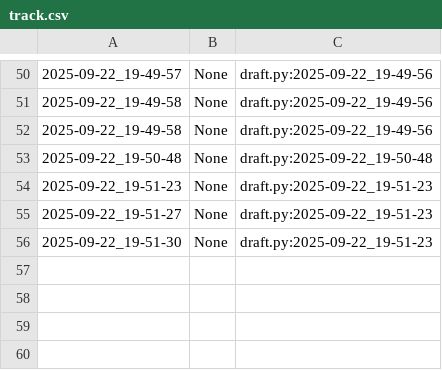
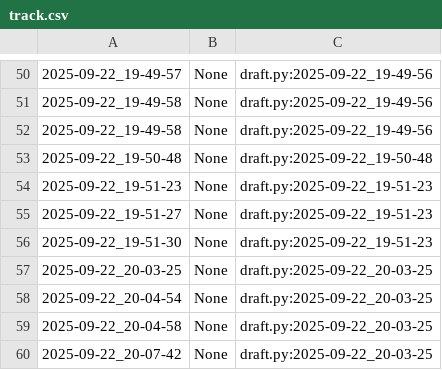
Before and after one commit to qxcode-course/poo-dd-cd-bloco-a-utalizun, a CSV file: poo/.tko/track/toalha/track.csv, drawn as a sheet; only a part is shown, gaps mark what is left out; the diff names each change by its address in the sheet, - before the commit and + after, or states it on an @@ line.

```diff
--- a/poo/.tko/track/toalha/track.csv
+++ b/poo/.tko/track/toalha/track.csv
+row 57: 2025-09-22_20-03-25 | None | draft.py:2025-09-22_20-03-25
+row 58: 2025-09-22_20-04-54 | None | draft.py:2025-09-22_20-03-25
+row 59: 2025-09-22_20-04-58 | None | draft.py:2025-09-22_20-03-25
+row 60: 2025-09-22_20-07-42 | None | draft.py:2025-09-22_20-03-25
```
Also changed, not shown: 9 other files.
